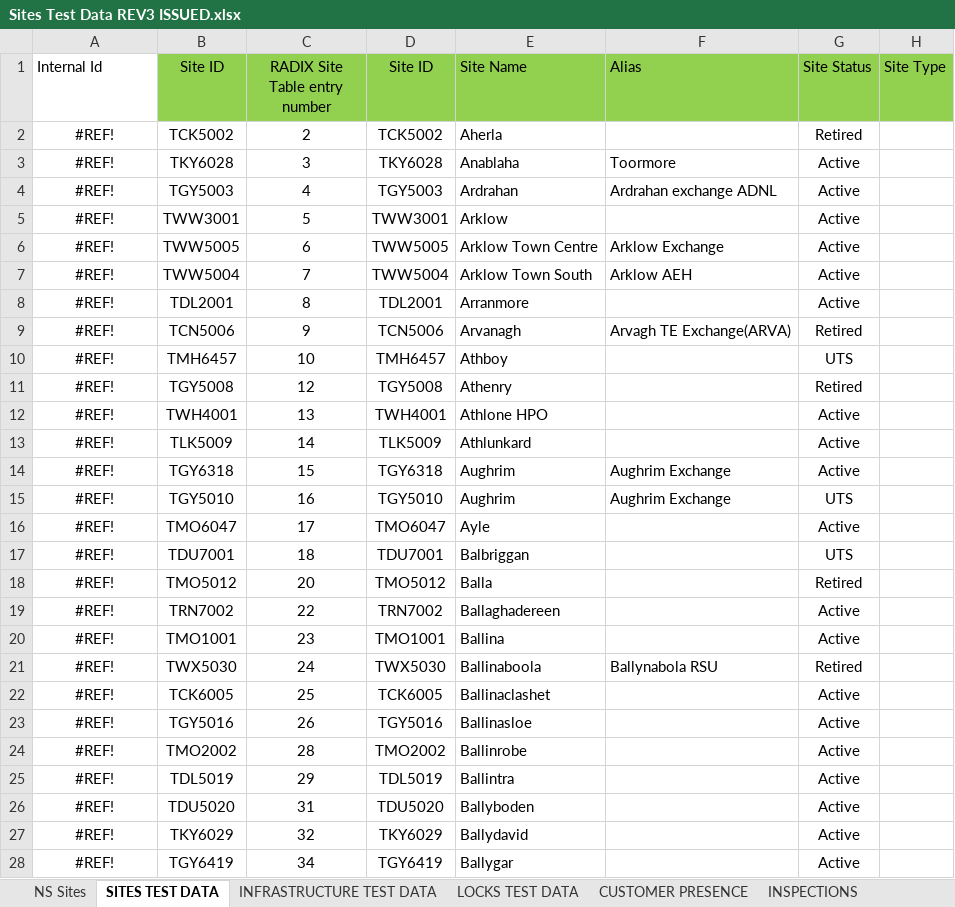
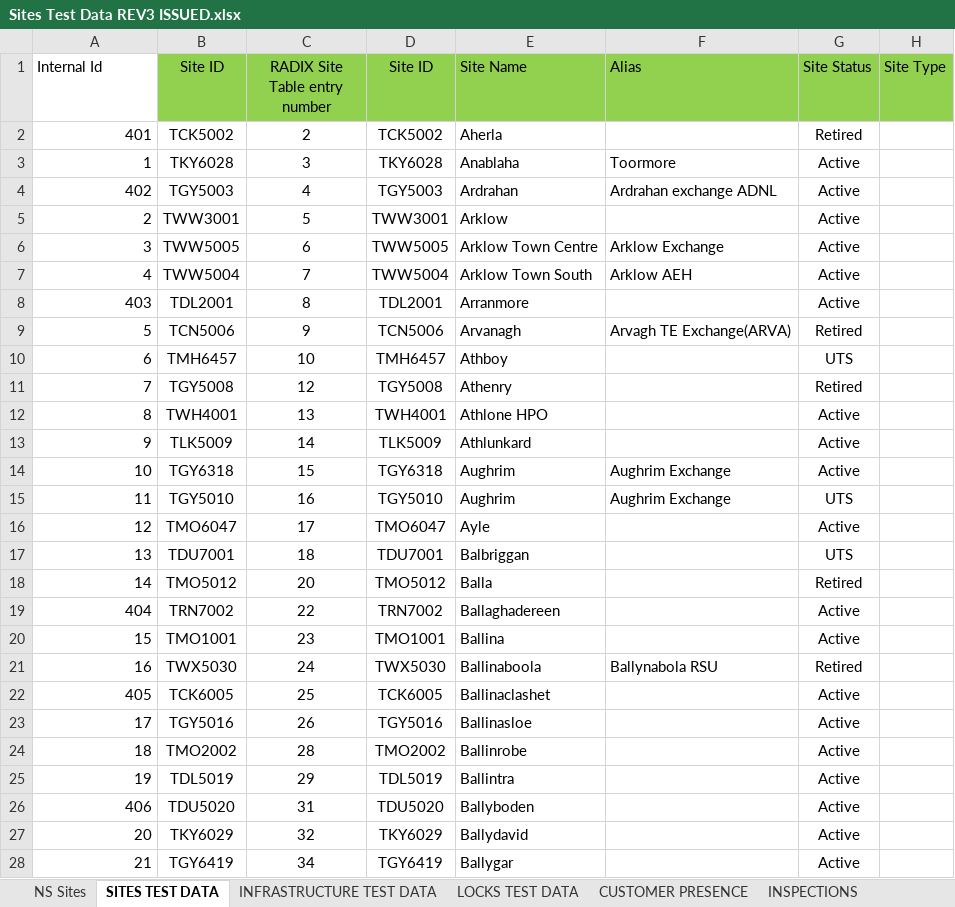
Before and after one commit to ossmcloud/OSSMTWC, an Excel workbook: .docs/data/Sites Test Data REV3 ISSUED.xlsx, sheet SITES TEST DATA, drawn as a sheet; only a part is shown; values as stored, in another font and other column widths than the file's, no borders; the diff covers the shown part only; the diff names each change by its address in the sheet, - before the commit and + after, or states it on an @@ line.

Commit message:
docs

```diff
--- a/.docs/data/Sites Test Data REV3 ISSUED.xlsx (sheet SITES TEST DATA)
+++ b/.docs/data/Sites Test Data REV3 ISSUED.xlsx (sheet SITES TEST DATA)
-A2 (Internal Id): #REF!
+A2 (Internal Id): 401
-A2:A28 alignment: center
+A2:A28 alignment: right
-A3 (Internal Id): #REF!
+A3 (Internal Id): 1
-A4 (Internal Id): #REF!
+A4 (Internal Id): 402
-A5 (Internal Id): #REF!
+A5 (Internal Id): 2
-A6 (Internal Id): #REF!
+A6 (Internal Id): 3
-A7 (Internal Id): #REF!
+A7 (Internal Id): 4
-A8 (Internal Id): #REF!
+A8 (Internal Id): 403
-A9 (Internal Id): #REF!
+A9 (Internal Id): 5
-A10 (Internal Id): #REF!
+A10 (Internal Id): 6
-A11 (Internal Id): #REF!
+A11 (Internal Id): 7
-A12 (Internal Id): #REF!
+A12 (Internal Id): 8
-A13 (Internal Id): #REF!
+A13 (Internal Id): 9
-A14 (Internal Id): #REF!
+A14 (Internal Id): 10
-A15 (Internal Id): #REF!
+A15 (Internal Id): 11
-A16 (Internal Id): #REF!
+A16 (Internal Id): 12
-A17 (Internal Id): #REF!
+A17 (Internal Id): 13
-A18 (Internal Id): #REF!
+A18 (Internal Id): 14
-A19 (Internal Id): #REF!
+A19 (Internal Id): 404
-A20 (Internal Id): #REF!
+A20 (Internal Id): 15
-A21 (Internal Id): #REF!
+A21 (Internal Id): 16
-A22 (Internal Id): #REF!
+A22 (Internal Id): 405
-A23 (Internal Id): #REF!
+A23 (Internal Id): 17
-A24 (Internal Id): #REF!
+A24 (Internal Id): 18
-A25 (Internal Id): #REF!
+A25 (Internal Id): 19
-A26 (Internal Id): #REF!
+A26 (Internal Id): 406
-A27 (Internal Id): #REF!
+A27 (Internal Id): 20
-A28 (Internal Id): #REF!
+A28 (Internal Id): 21
```
Also changed, not shown: 383 edited cells and cell formats elsewhere in this sheet, sheet LOCKS TEST DATA.
